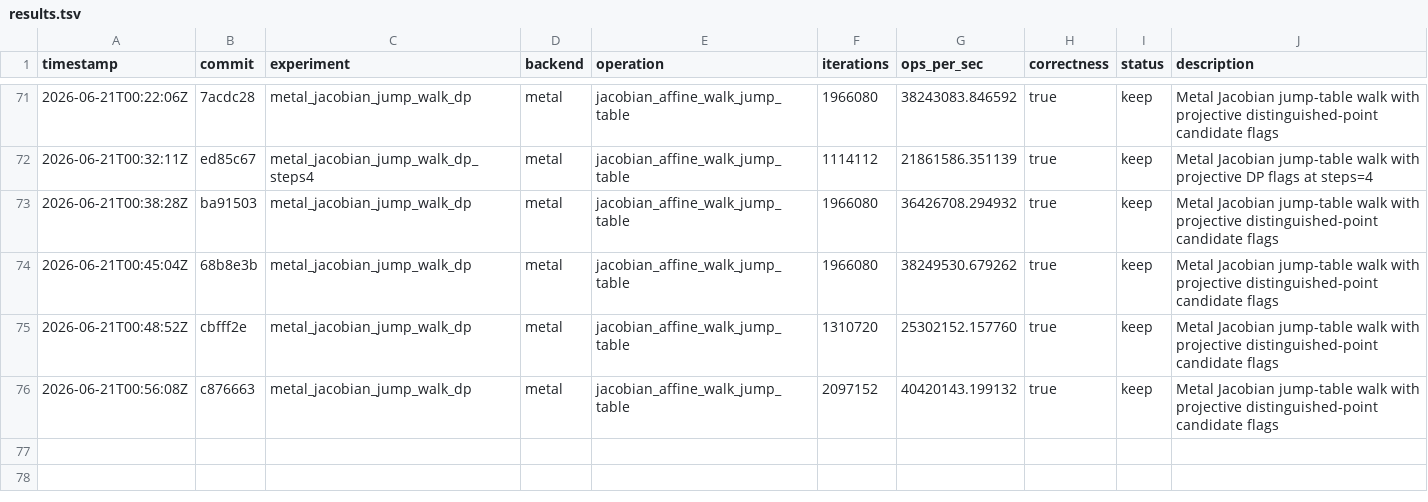
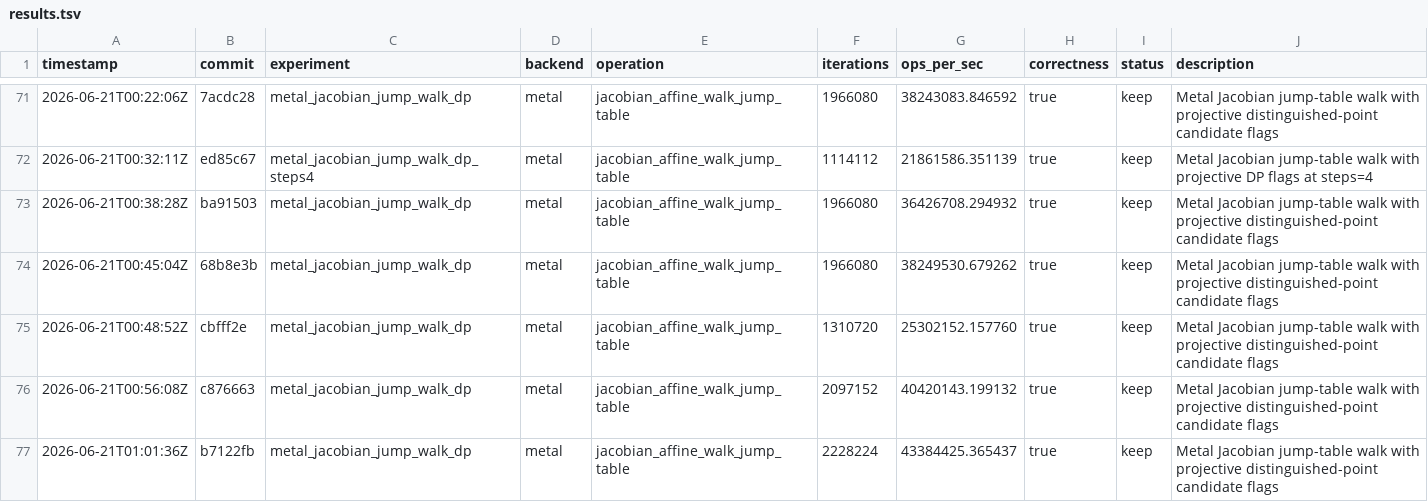
Before and after one commit to metaforismo/RCKangaroo-MT, a TSV file: autoresearch/results.tsv, drawn as a sheet; only a part is shown, gaps mark what is left out.

Commit message:
perf: record packed Metal index gain

```diff
--- a/autoresearch/results.tsv
+++ b/autoresearch/results.tsv
@@ -76 +76,2 @@ timestamp	commit	experiment	backend	operation	iterations	ops_per_sec	correctness
 2026-06-21T00:56:08Z	c876663	metal_jacobian_jump_walk_dp	metal	jacobian_affine_walk_jump_table	2097152	40420143.199132	true	keep	Metal Jacobian jump-table walk with projective distinguished-point candidate flags
+2026-06-21T01:01:36Z	b7122fb	metal_jacobian_jump_walk_dp	metal	jacobian_affine_walk_jump_table	2228224	43384425.365437	true	keep	Metal Jacobian jump-table walk with projective distinguished-point candidate flags
```
Also changed, not shown: 2 other files.
